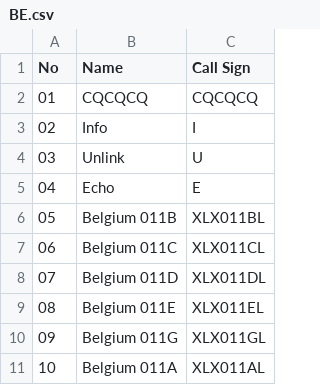
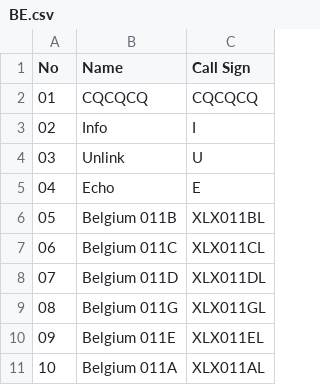
Before and after one commit to Gruppio/DStar-Reflectors, a CSV file: UR_CALLS/BE.csv, drawn as a sheet.

```diff
--- a/UR_CALLS/BE.csv
+++ b/UR_CALLS/BE.csv
@@ -8,4 +8,4 @@ No,Name,Call Sign
 07,Belgium 011D,XLX011DL
-08,Belgium 011E,XLX011EL
-09,Belgium 011G,XLX011GL
+08,Belgium 011G,XLX011GL
+09,Belgium 011E,XLX011EL
 10,Belgium 011A,XLX011AL
```
Also changed, not shown: UR_CALLS/AT.csv, UR_CALLS/AU.csv, 24 other files.
